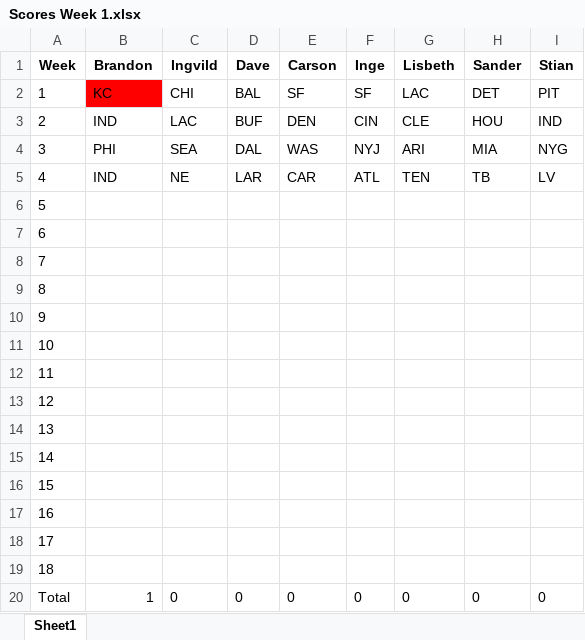
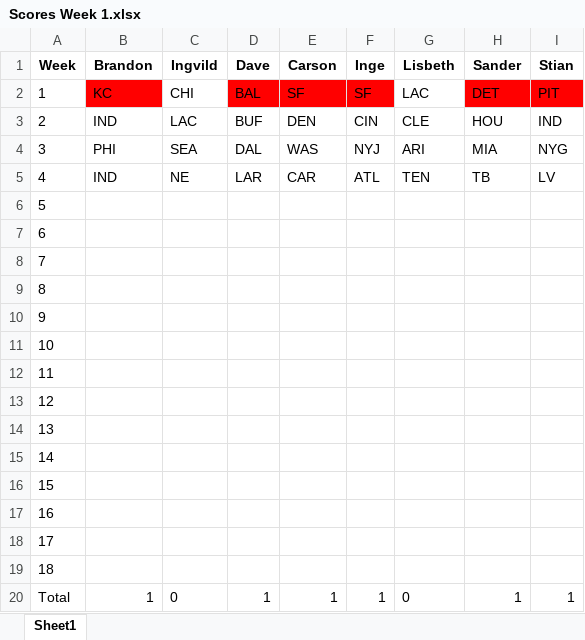
Before and after one commit to Tveit020/Winnerbot, an Excel workbook: output/Scores Week 1.xlsx, sheet Sheet1, drawn as a sheet; values as stored, in another font and other column widths than the file's, no borders; the diff names each change by its address in the sheet, - before the commit and + after, or states it on an @@ line.

```diff
--- a/output/Scores Week 1.xlsx (sheet Sheet1)
+++ b/output/Scores Week 1.xlsx (sheet Sheet1)
-D2:F2 fill: none
+D2:F2 fill: #FF0000
-H2:I2 fill: none
+H2:I2 fill: #FF0000
-D20 (Dave): 0
+D20 (Dave): 1
-E20 (Carson): 0
+E20 (Carson): 1
-F20 (Inge): 0
+F20 (Inge): 1
-H20 (Sander): 0
+H20 (Sander): 1
-I20 (Stian): 0
+I20 (Stian): 1
```
Also changed, not shown: output/output.xlsx, 4 other files.
